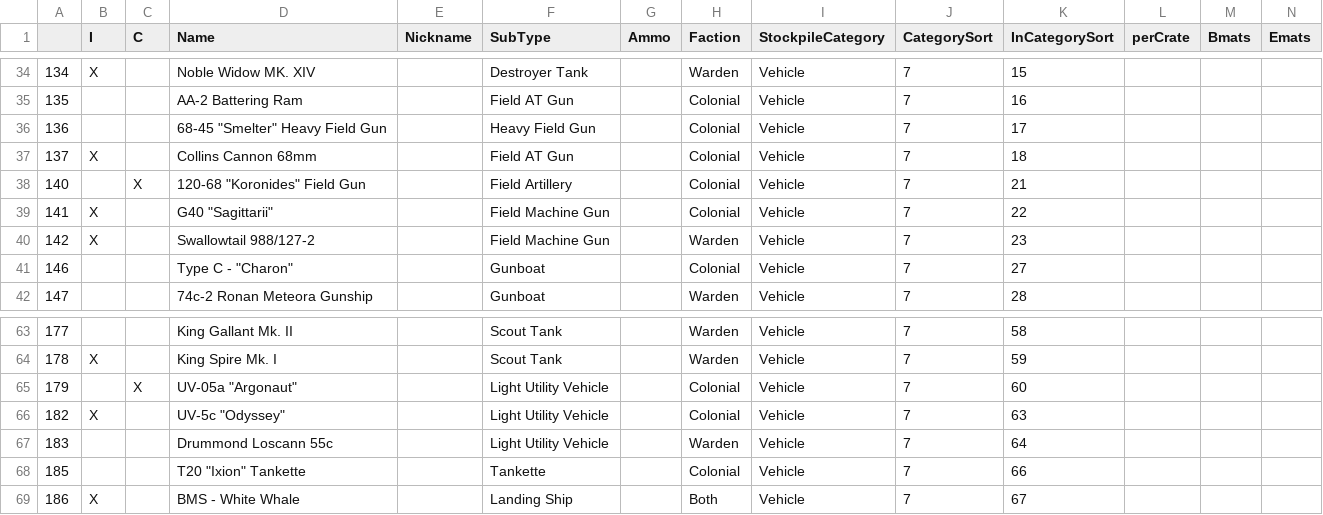
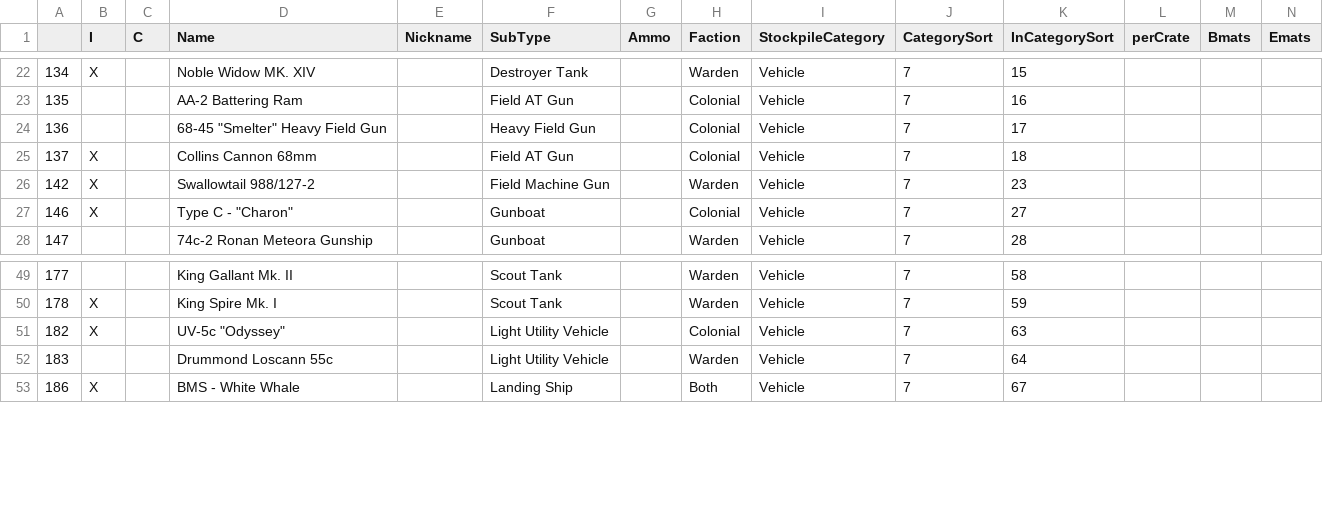
Before and after one commit to tehruttiger/Stockpiler, a CSV file: Missing.csv, drawn as a sheet; only a part is shown, gaps mark what is left out; removed rows and columns are numbered as before the commit, all else as after; rows hold the shown columns only; the diff covers the shown part only; the diff names each change by its address in the sheet, - before the commit and + after, or states it on an @@ line.

```diff
--- a/Missing.csv
+++ b/Missing.csv
-row 38: 140 |  | X | 120-68 "Koronides" Field Gun |  | Field Artillery |  | Colonial | Vehicle | 7 | 21
-row 39: 141 | X |  | G40 "Sagittarii" |  | Field Machine Gun |  | Colonial | Vehicle | 7 | 22
-B27 (I): (empty)
+B27 (I): X
-row 65: 179 |  | X | UV-05a "Argonaut" |  | Light Utility Vehicle |  | Colonial | Vehicle | 7 | 60
-row 68: 185 |  |  | T20 "Ixion" Tankette |  | Tankette |  | Colonial | Vehicle | 7 | 66
```
Also changed, not shown: 12 removed rows elsewhere in this file, 25 other files.
